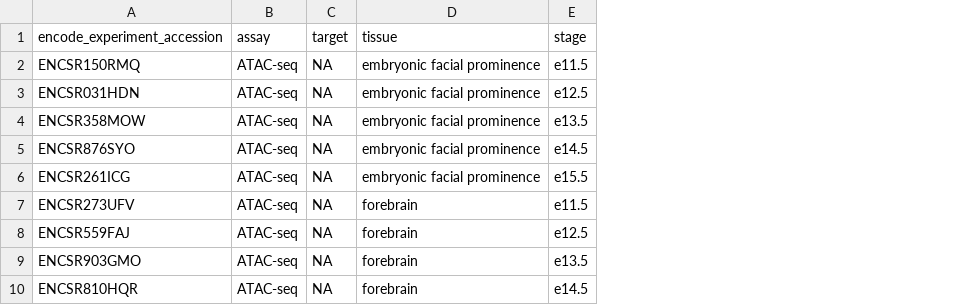
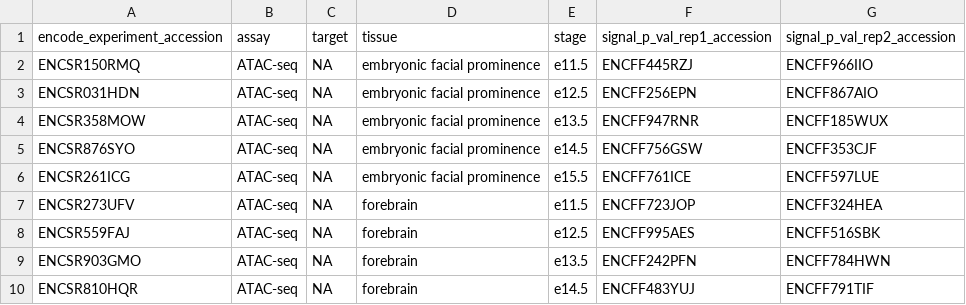
Before and after one commit to jurgjn/yapc, a TSV file: notebooks/Gorkin2020/Supplementary_Table_13.tsv, drawn as a sheet; only a part is shown; the diff names each change by its address in the sheet, - before the commit and + after, or states it on an @@ line.

Commit message:
Gorkin2020 p-value track accession ids (manual lookup) From ENCODE experiment accessions (Supplementary Table 13) to ENCODE signal p-value track accessions: ENCSR150RMQ => https://www.encodeproject.org/experiments/ENCSR150RMQ => File details => signal p-value: - Lab = ENCODE Processing Pipeline (some samples also have older alternative tracks) - Isogenic replicate 1: https://www.encodeproject.org/files/ENCFF445RZJ/@@download/ENCFF445RZJ.bigWig - Isogenic replicate 2: https://www.encodeproject.org/files/ENCFF966IIO/@@download/ENCFF966IIO.bigWig

```diff
--- a/notebooks/Gorkin2020/Supplementary_Table_13.tsv
+++ b/notebooks/Gorkin2020/Supplementary_Table_13.tsv
+column F (signal_p_val_rep1_accession), rows 2-10: ENCFF445RZJ | ENCFF256EPN | ENCFF947RNR | ENCFF756GSW | ENCFF761ICE | ENCFF723JOP | ENCFF995AES | ENCFF242PFN | ENCFF483YUJ
+column G (signal_p_val_rep2_accession), rows 2-10: ENCFF966IIO | ENCFF867AIO | ENCFF185WUX | ENCFF353CJF | ENCFF597LUE | ENCFF324HEA | ENCFF516SBK | ENCFF784HWN | ENCFF791TIF
```
